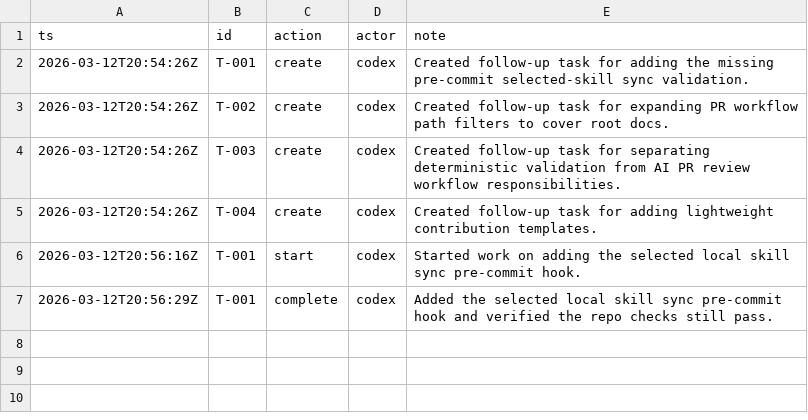
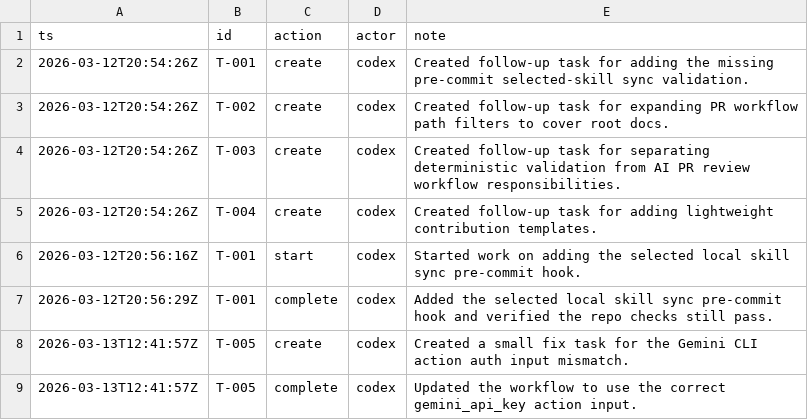
Before and after one commit to mtsanaissi/ai-stacks, a TSV file: tasks/task_log.tsv, drawn as a sheet.

```diff
--- a/tasks/task_log.tsv
+++ b/tasks/task_log.tsv
@@ -7 +7,3 @@ ts	id	action	actor	note
 2026-03-12T20:56:29Z	T-001	complete	codex	Added the selected local skill sync pre-commit hook and verified the repo checks still pass.
+2026-03-13T12:41:57Z	T-005	create	codex	Created a small fix task for the Gemini CLI action auth input mismatch.
+2026-03-13T12:41:57Z	T-005	complete	codex	Updated the workflow to use the correct gemini_api_key action input.
```
Also changed, not shown: tasks/tasks.tsv, 1 other file.
